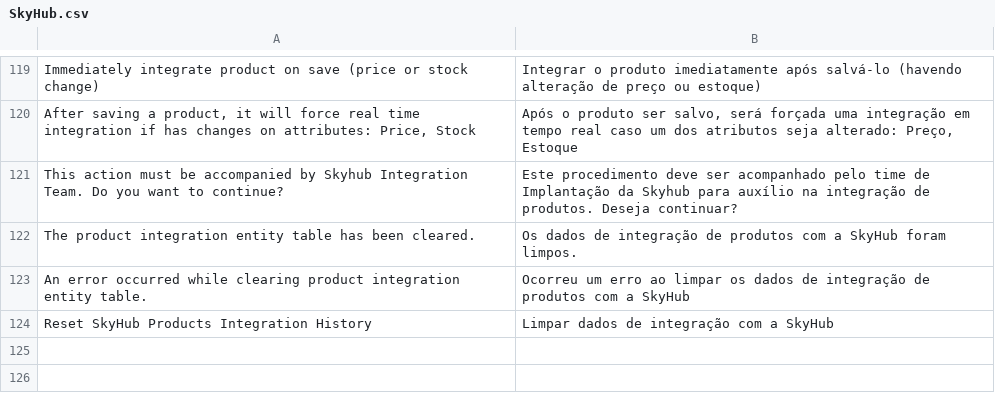
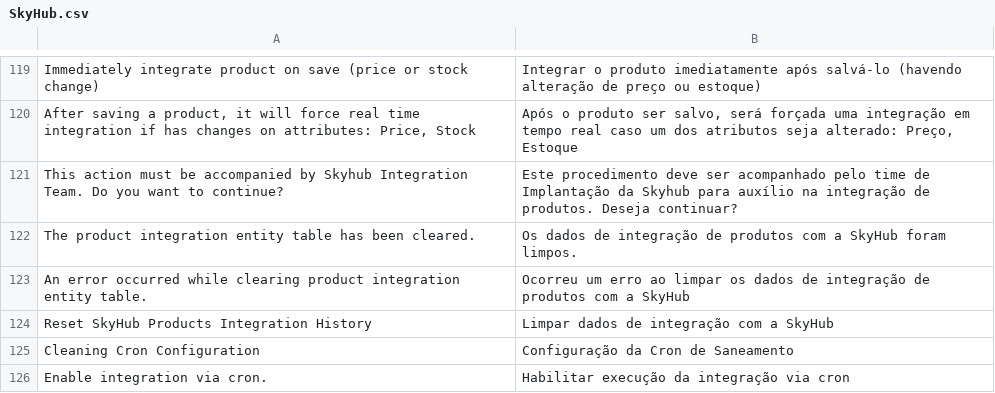
Before and after one commit to bittools/skyhub-magento1, a CSV file: src/app/locale/pt_BR/BSeller/SkyHub.csv, drawn as a sheet; only a part is shown, gaps mark what is left out; the diff names each change by its address in the sheet, - before the commit and + after, or states it on an @@ line.

Commit message:
Ajustes de tradução;

```diff
--- a/src/app/locale/pt_BR/BSeller/SkyHub.csv
+++ b/src/app/locale/pt_BR/BSeller/SkyHub.csv
+row 125: Cleaning Cron Configuration | Configuração da Cron de Saneamento
+row 126: Enable integration via cron. | Habilitar execução da integração via cron
```
